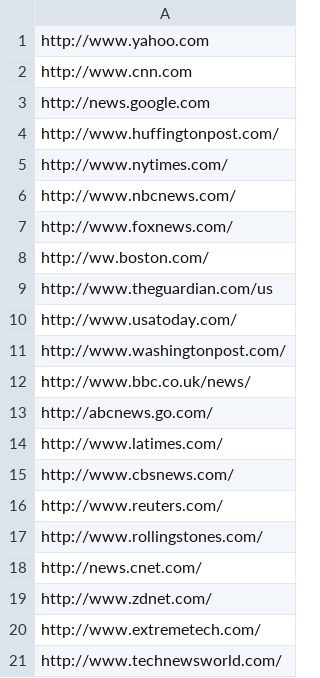
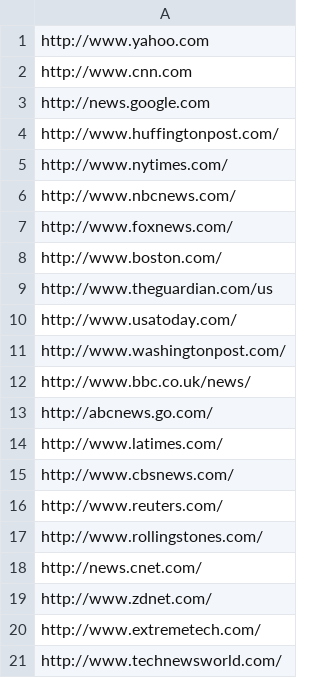
Before and after one commit to lflores/pattern-finder, a CSV file: src/main/resources/sites-file.csv, drawn as a sheet.

```diff
--- a/src/main/resources/sites-file.csv
+++ b/src/main/resources/sites-file.csv
@@ -7,3 +7,3 @@ http://www.nbcnews.com/
 http://www.foxnews.com/
-http://ww.boston.com/
+http://www.boston.com/
 http://www.theguardian.com/us
```
Also changed, not shown: 8 other files.
